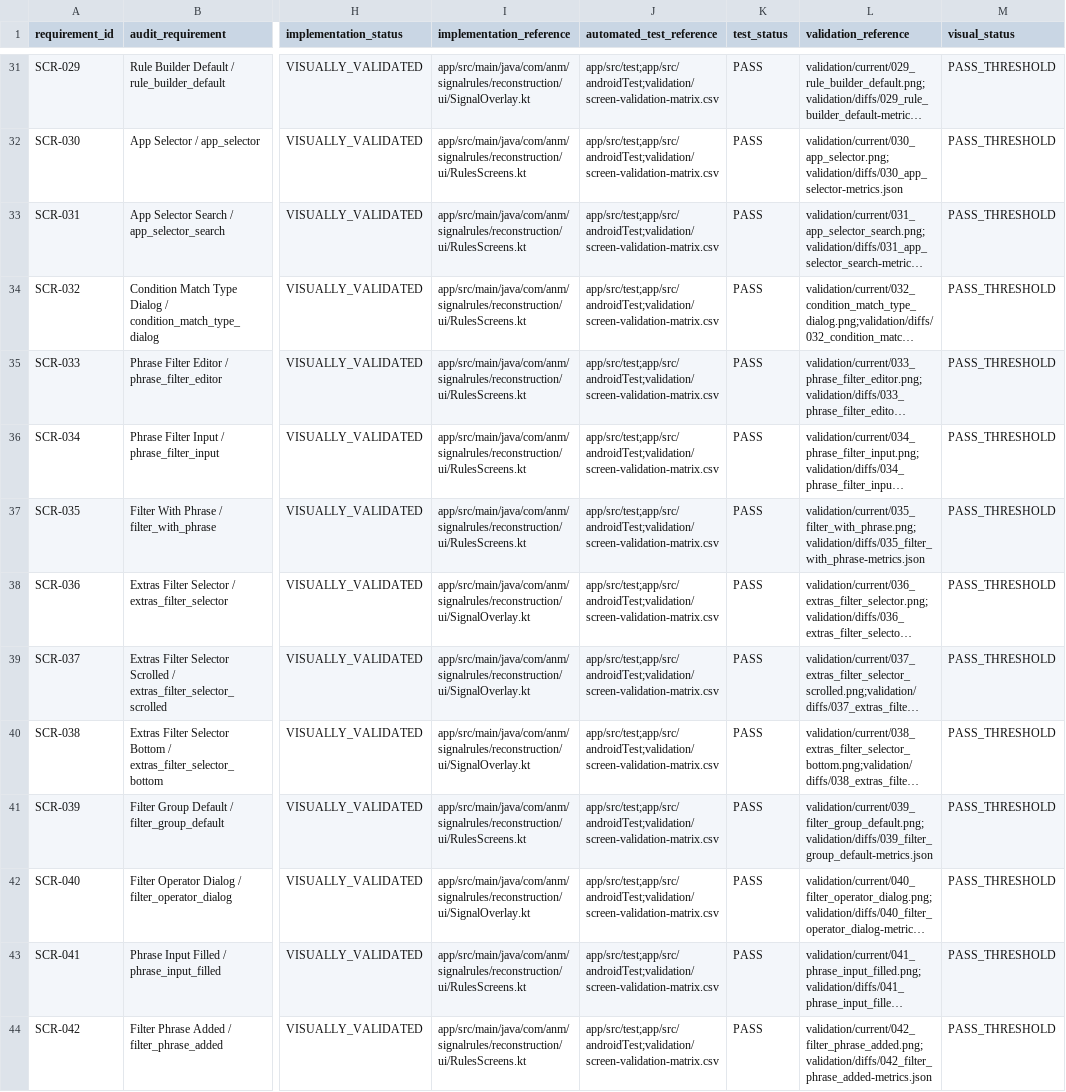
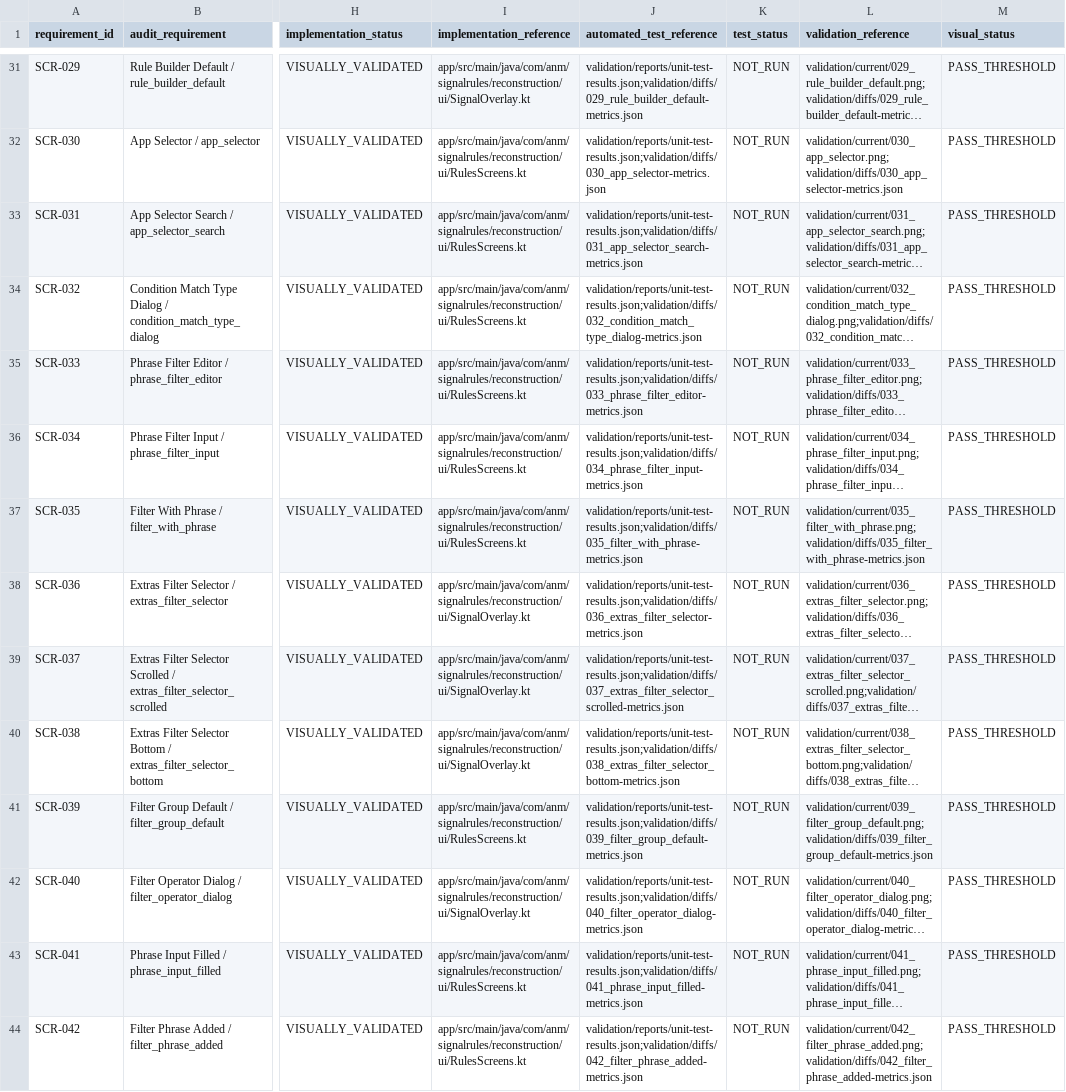
Before and after one commit to SysAdminDoc/NoNo, a CSV file: replica-app/docs/audit-traceability-matrix.csv, drawn as a sheet; only a part is shown, gaps mark what is left out; long unchanged cells end in …; the diff covers the shown part only; the diff names each change by its address in the sheet, - before the commit and + after, or states it on an @@ line.

Commit message:
fix(validation): derive traceability test_status from recorded evidence
finalize-documentation.ps1 wrote test_status = PASS unconditionally for
every native row, so the traceability matrix certified itself and the 76
PASS values were never measured.

Status is now computed from the per-screen visual results plus durable
suite summaries that the test runners emit from their JUnit XML. Missing
evidence yields NOT_RUN, failing evidence yields FAIL, and regenerating
with no artifacts present produces zero PASS values.

The native rows consequently read NOT_RUN: the instrumented suite has not
run against the reference device in this checkout and the matrix no
longer claims it has.

Also hardens the generator: required inputs are validated before writing,
and screen-id prefixes are parsed by regex rather than a fixed
Substring(0, 3) that breaks on any non-three-digit id.

```diff
--- a/replica-app/docs/audit-traceability-matrix.csv
+++ b/replica-app/docs/audit-traceability-matrix.csv
-J31 (automated_test_reference): app/src/test;app/src/androidTest;validation/screen-validation-matrix.csv
+J31 (automated_test_reference): validation/reports/unit-test-results.json;validation/diffs/029_rule_builder_default-metrics.json
-K31:K44 (test_status): PASS
+K31:K44 (test_status): NOT_RUN
-J32 (automated_test_reference): app/src/test;app/src/androidTest;validation/screen-validation-matrix.csv
+J32 (automated_test_reference): validation/reports/unit-test-results.json;validation/diffs/030_app_selector-metrics.json
-J33 (automated_test_reference): app/src/test;app/src/androidTest;validation/screen-validation-matrix.csv
+J33 (automated_test_reference): validation/reports/unit-test-results.json;validation/diffs/031_app_selector_search-metrics.json
-J34 (automated_test_reference): app/src/test;app/src/androidTest;validation/screen-validation-matrix.csv
+J34 (automated_test_reference): validation/reports/unit-test-results.json;validation/diffs/032_condition_match_type_dialog-metrics.json
-J35 (automated_test_reference): app/src/test;app/src/androidTest;validation/screen-validation-matrix.csv
+J35 (automated_test_reference): validation/reports/unit-test-results.json;validation/diffs/033_phrase_filter_editor-metrics.json
-J36 (automated_test_reference): app/src/test;app/src/androidTest;validation/screen-validation-matrix.csv
+J36 (automated_test_reference): validation/reports/unit-test-results.json;validation/diffs/034_phrase_filter_input-metrics.json
-J37 (automated_test_reference): app/src/test;app/src/androidTest;validation/screen-validation-matrix.csv
+J37 (automated_test_reference): validation/reports/unit-test-results.json;validation/diffs/035_filter_with_phrase-metrics.json
-J38 (automated_test_reference): app/src/test;app/src/androidTest;validation/screen-validation-matrix.csv
+J38 (automated_test_reference): validation/reports/unit-test-results.json;validation/diffs/036_extras_filter_selector-metrics.json
-J39 (automated_test_reference): app/src/test;app/src/androidTest;validation/screen-validation-matrix.csv
+J39 (automated_test_reference): validation/reports/unit-test-results.json;validation/diffs/037_extras_filter_selector_scrolled-metrics.json
-J40 (automated_test_reference): app/src/test;app/src/androidTest;validation/screen-validation-matrix.csv
+J40 (automated_test_reference): validation/reports/unit-test-results.json;validation/diffs/038_extras_filter_selector_bottom-metrics.json
-J41 (automated_test_reference): app/src/test;app/src/androidTest;validation/screen-validation-matrix.csv
+J41 (automated_test_reference): validation/reports/unit-test-results.json;validation/diffs/039_filter_group_default-metrics.json
-J42 (automated_test_reference): app/src/test;app/src/androidTest;validation/screen-validation-matrix.csv
+J42 (automated_test_reference): validation/reports/unit-test-results.json;validation/diffs/040_filter_operator_dialog-metrics.json
-J43 (automated_test_reference): app/src/test;app/src/androidTest;validation/screen-validation-matrix.csv
+J43 (automated_test_reference): validation/reports/unit-test-results.json;validation/diffs/041_phrase_input_filled-metrics.json
-J44 (automated_test_reference): app/src/test;app/src/androidTest;validation/screen-validation-matrix.csv
+J44 (automated_test_reference): validation/reports/unit-test-results.json;validation/diffs/042_filter_phrase_added-metrics.json
```
Also changed, not shown: 130 edited cells elsewhere in this file, replica-app/docs/implementation-status.csv, 7 other files.
